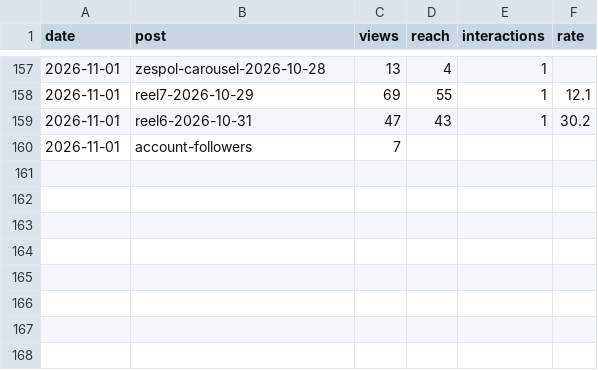
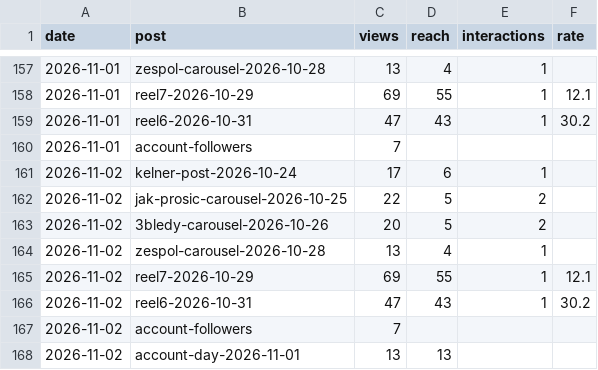
Before and after one commit to Toko6/tapmi-media, a CSV file: stats/daily.csv, drawn as a sheet; only a part is shown, gaps mark what is left out; the diff names each change by its address in the sheet, - before the commit and + after, or states it on an @@ line.

```diff
--- a/stats/daily.csv
+++ b/stats/daily.csv
+row 161: 2026-11-02 | kelner-post-2026-10-24 | 17 | 6 | 1
+row 162: 2026-11-02 | jak-prosic-carousel-2026-10-25 | 22 | 5 | 2
+row 163: 2026-11-02 | 3bledy-carousel-2026-10-26 | 20 | 5 | 2
+row 164: 2026-11-02 | zespol-carousel-2026-10-28 | 13 | 4 | 1
+row 165: 2026-11-02 | reel7-2026-10-29 | 69 | 55 | 1 | 12.1
+row 166: 2026-11-02 | reel6-2026-10-31 | 47 | 43 | 1 | 30.2
+row 167: 2026-11-02 | account-followers | 7
+row 168: 2026-11-02 | account-day-2026-11-01 | 13 | 13
```
Also changed, not shown: 1 other file.
